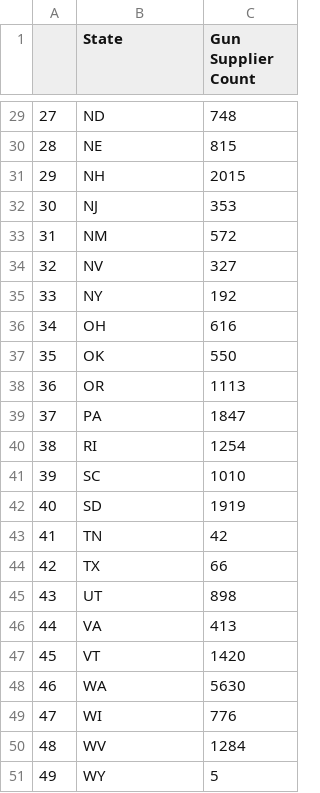
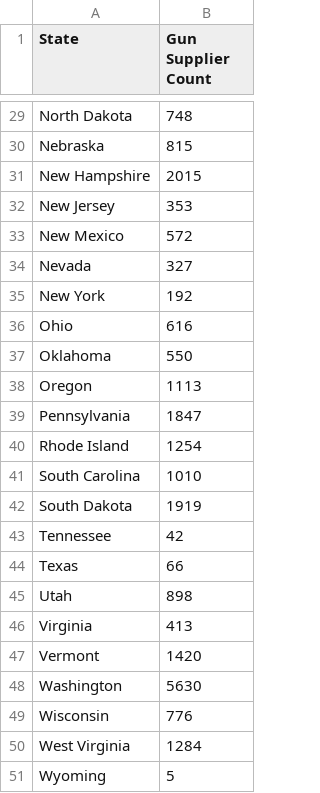
Before and after one commit to jjahn0/team2_repos, a CSV file: Resources/group_license_count.csv, drawn as a sheet; only a part is shown, gaps mark what is left out; removed rows and columns are numbered as before the commit, all else as after; the diff covers the shown part only; the diff names each change by its address in the sheet, - before the commit and + after, or states it on an @@ line.

```diff
--- a/Resources/group_license_count.csv
+++ b/Resources/group_license_count.csv
-column A, rows 29-51: 27 | 28 | 29 | 30 | 31 | 32 | 33 | 34 | 35 | 36 | 37 | 38 | 39 | 40 | 41 | 42 | 43 | 44 | 45 | 46 | 47 | 48 | 49
-A29 (State): ND
+A29 (State): North Dakota
-A30 (State): NE
+A30 (State): Nebraska
-A31 (State): NH
+A31 (State): New Hampshire
-A32 (State): NJ
+A32 (State): New Jersey
-A33 (State): NM
+A33 (State): New Mexico
-A34 (State): NV
+A34 (State): Nevada
-A35 (State): NY
+A35 (State): New York
-A36 (State): OH
+A36 (State): Ohio
-A37 (State): OK
+A37 (State): Oklahoma
-A38 (State): OR
+A38 (State): Oregon
-A39 (State): PA
+A39 (State): Pennsylvania
-A40 (State): RI
+A40 (State): Rhode Island
-A41 (State): SC
+A41 (State): South Carolina
-A42 (State): SD
+A42 (State): South Dakota
-A43 (State): TN
+A43 (State): Tennessee
-A44 (State): TX
+A44 (State): Texas
-A45 (State): UT
+A45 (State): Utah
-A46 (State): VA
+A46 (State): Virginia
-A47 (State): VT
+A47 (State): Vermont
-A48 (State): WA
+A48 (State): Washington
-A49 (State): WI
+A49 (State): Wisconsin
-A50 (State): WV
+A50 (State): West Virginia
-A51 (State): WY
+A51 (State): Wyoming
```
Also changed, not shown: 27 edited cells elsewhere in this file, 1 other file.
